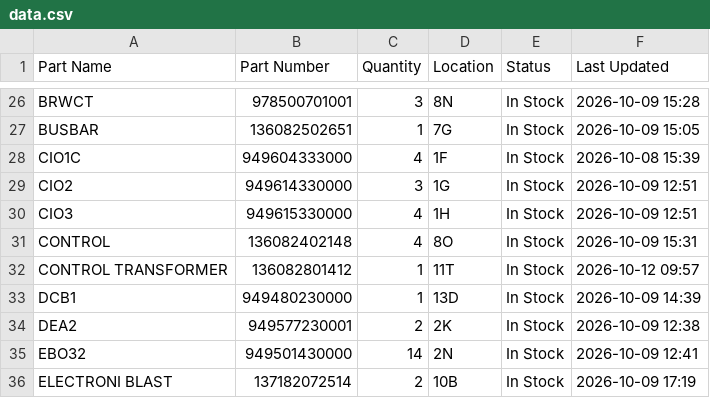
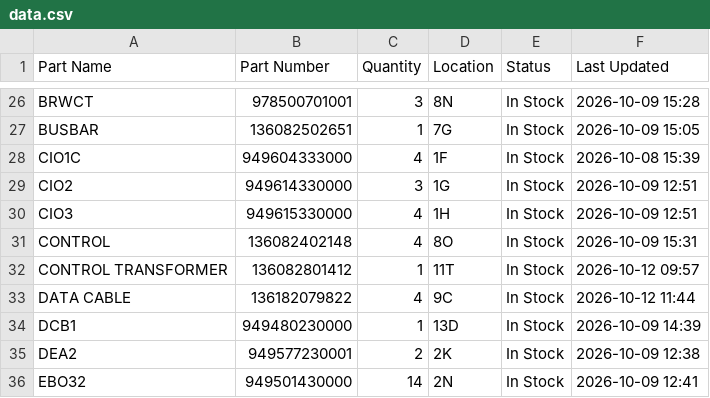
Before and after one commit to salmanaziz859-star/tms-stock, a CSV file: data.csv, drawn as a sheet; only a part is shown, gaps mark what is left out; the shorter side is filled out with more unchanged rows; the diff names each change by its address in the sheet, - before the commit and + after, or states it on an @@ line.

Commit message:
Stock update 2026-10-12 11:44

```diff
--- a/data.csv
+++ b/data.csv
+row 33: DATA CABLE | 136182079822 | 4 | 9C | In Stock | 2026-10-12 11:44
```
Also changed, not shown: 1 other file.
